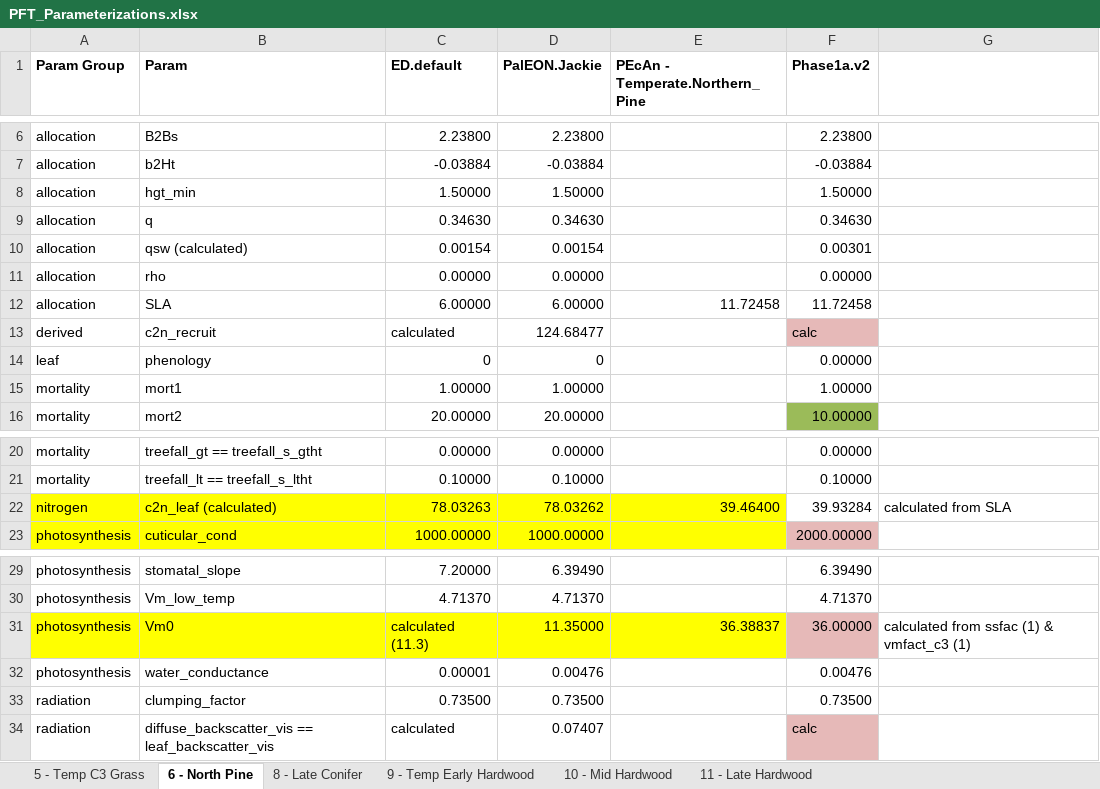
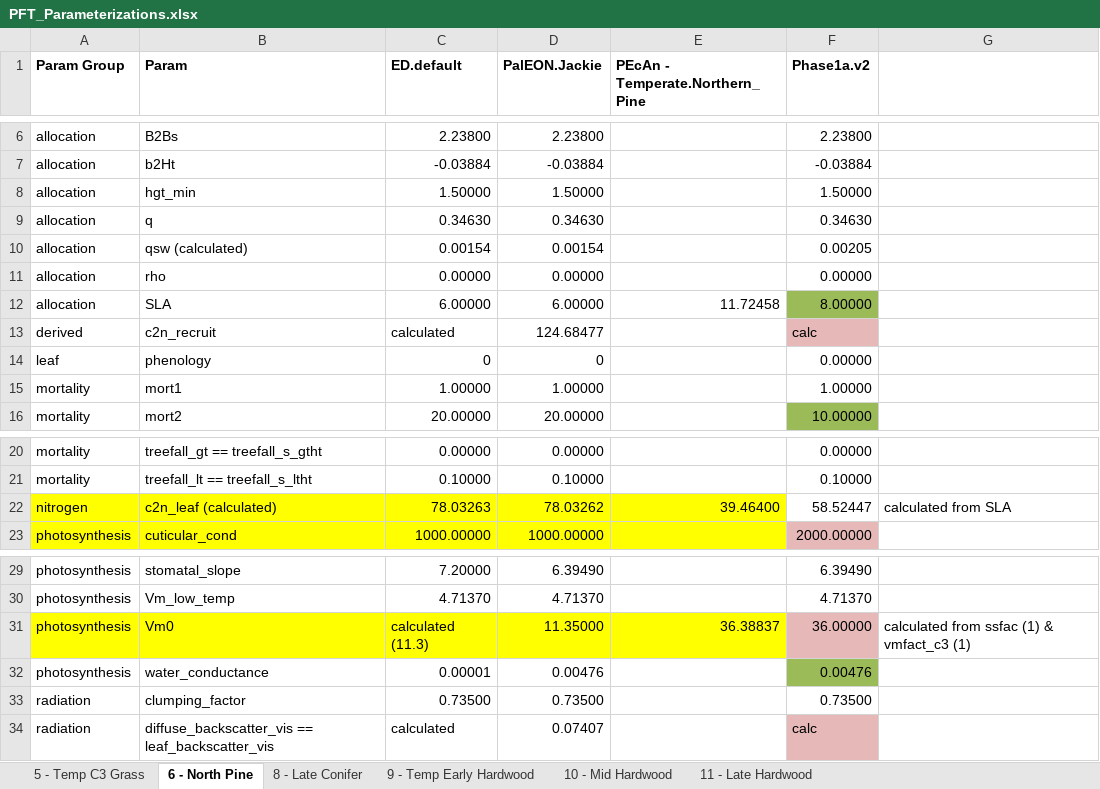
Before and after one commit to crollinson/ED_Processing, an Excel workbook: PFT_Parameterizations.xlsx, sheet 6 - North Pine, drawn as a sheet; only a part is shown, gaps mark what is left out; values as stored, in another font and other column widths than the file's, no borders; the diff names each change by its address in the sheet, - before the commit and + after, or states it on an @@ line.

```diff
--- a/PFT_Parameterizations.xlsx (sheet 6 - North Pine)
+++ b/PFT_Parameterizations.xlsx (sheet 6 - North Pine)
-F10 (Phase1a.v2): 0.00301
+F10 (Phase1a.v2): 0.00205
-F12 (Phase1a.v2): 11.72458
+F12 (Phase1a.v2): 8.00000
-F12 fill: none
+F12 fill: #9BBB59
-F22 (Phase1a.v2): 39.93284
+F22 (Phase1a.v2): 58.52447
-F32 fill: none
+F32 fill: #9BBB59
```
Also changed, not shown: sheet 8 - Late Conifer, sheet 9 - Temp Early Hardwood, sheet 11 - Late Hardwood, sheet 10 - Mid Hardwood, 2 other files.
